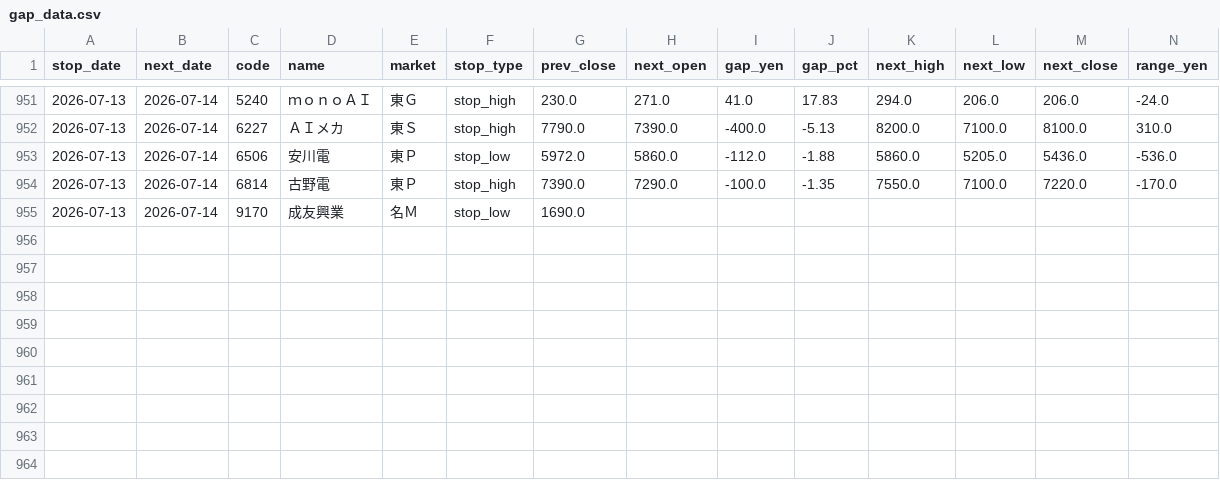
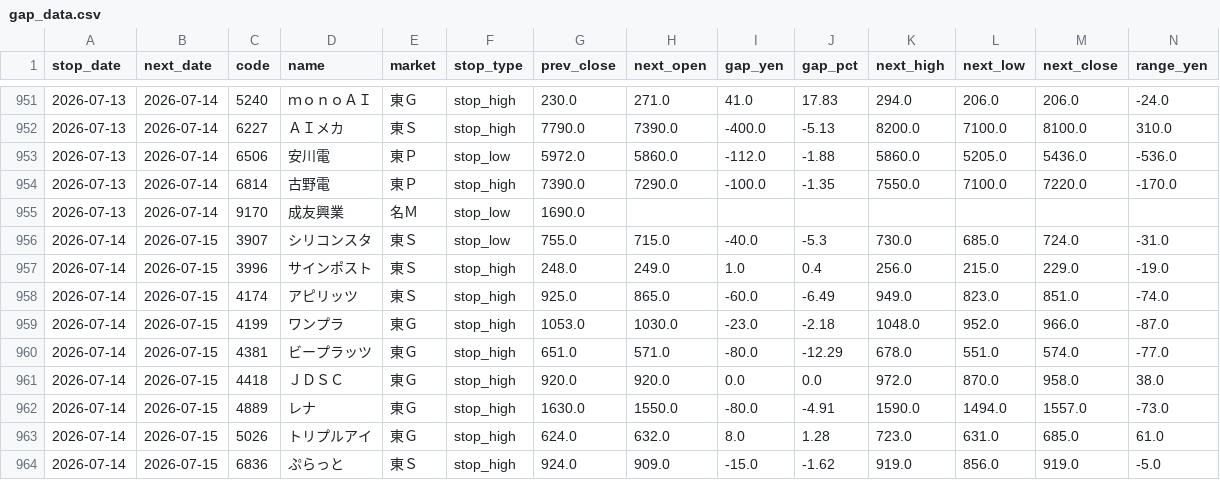
Before and after one commit to jpn-x/kabu-stop, a CSV file: data/gap_data.csv, drawn as a sheet; only a part is shown, gaps mark what is left out; rows hold the shown columns only; the diff names each change by its address in the sheet, - before the commit and + after, or states it on an @@ line.

```diff
--- a/data/gap_data.csv
+++ b/data/gap_data.csv
+row 956: 2026-07-14 | 2026-07-15 | 3907 | シリコンスタ | 東Ｓ | stop_low | 755.0 | 715.0 | -40.0 | -5.3 | 730.0 | 685.0 | 724.0 | -31.0
+row 957: 2026-07-14 | 2026-07-15 | 3996 | サインポスト | 東Ｓ | stop_high | 248.0 | 249.0 | 1.0 | 0.4 | 256.0 | 215.0 | 229.0 | -19.0
+row 958: 2026-07-14 | 2026-07-15 | 4174 | アピリッツ | 東Ｓ | stop_high | 925.0 | 865.0 | -60.0 | -6.49 | 949.0 | 823.0 | 851.0 | -74.0
+row 959: 2026-07-14 | 2026-07-15 | 4199 | ワンプラ | 東Ｇ | stop_high | 1053.0 | 1030.0 | -23.0 | -2.18 | 1048.0 | 952.0 | 966.0 | -87.0
+row 960: 2026-07-14 | 2026-07-15 | 4381 | ビープラッツ | 東Ｇ | stop_high | 651.0 | 571.0 | -80.0 | -12.29 | 678.0 | 551.0 | 574.0 | -77.0
+row 961: 2026-07-14 | 2026-07-15 | 4418 | ＪＤＳＣ | 東Ｇ | stop_high | 920.0 | 920.0 | 0.0 | 0.0 | 972.0 | 870.0 | 958.0 | 38.0
+row 962: 2026-07-14 | 2026-07-15 | 4889 | レナ | 東Ｇ | stop_high | 1630.0 | 1550.0 | -80.0 | -4.91 | 1590.0 | 1494.0 | 1557.0 | -73.0
+row 963: 2026-07-14 | 2026-07-15 | 5026 | トリプルアイ | 東Ｇ | stop_high | 624.0 | 632.0 | 8.0 | 1.28 | 723.0 | 631.0 | 685.0 | 61.0
+row 964: 2026-07-14 | 2026-07-15 | 6836 | ぷらっと | 東Ｓ | stop_high | 924.0 | 909.0 | -15.0 | -1.62 | 919.0 | 856.0 | 919.0 | -5.0
```
